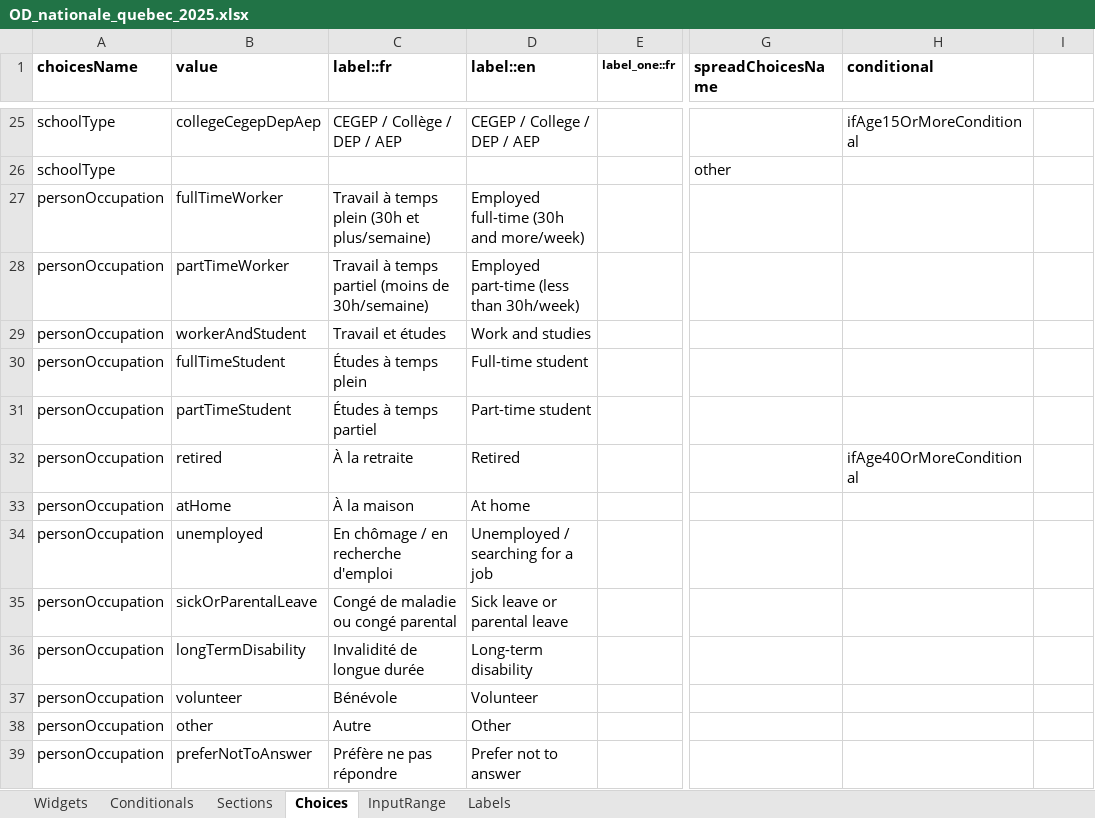
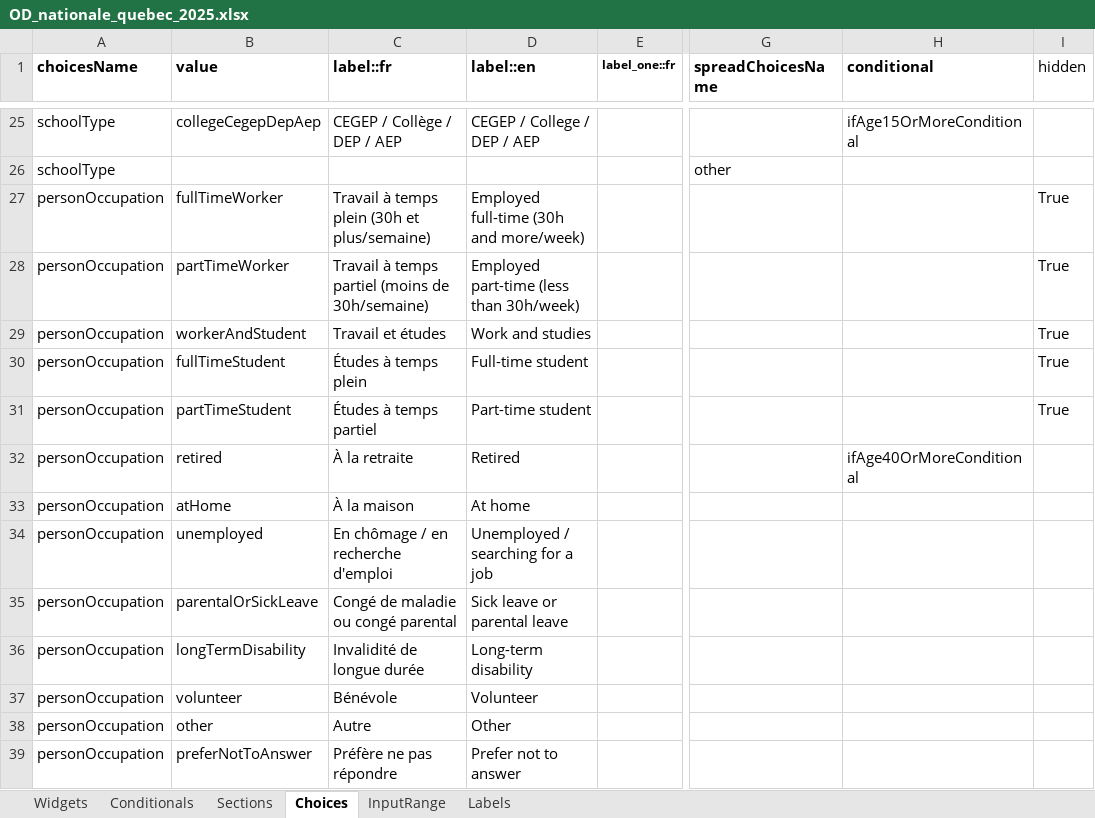
Before and after one commit to chairemobilite/od_nationale_quebec, an Excel workbook: survey/references/OD_nationale_quebec_2025.xlsx, sheet Choices, drawn as a sheet; only a part is shown, gaps mark what is left out; values as stored, in another font and other column widths than the file's, no borders; the diff names each change by its address in the sheet, - before the commit and + after, or states it on an @@ line.

Commit message:
household: hide the work and study occupations from choices
Prepares #28, who will automatically be fixed in the next Evolution
update.

Also change the `sickOrParentalLeave` to `parentalOrSickLeave`, the
value that Evolution expects.

```diff
--- a/survey/references/OD_nationale_quebec_2025.xlsx (sheet Choices)
+++ b/survey/references/OD_nationale_quebec_2025.xlsx (sheet Choices)
-I1: (empty)
+I1: hidden
-I27:I31 (hidden): (empty)
+I27:I31 (hidden): True
-B35 (value): sickOrParentalLeave
+B35 (value): parentalOrSickLeave
```
Also changed, not shown: 1 other file.
